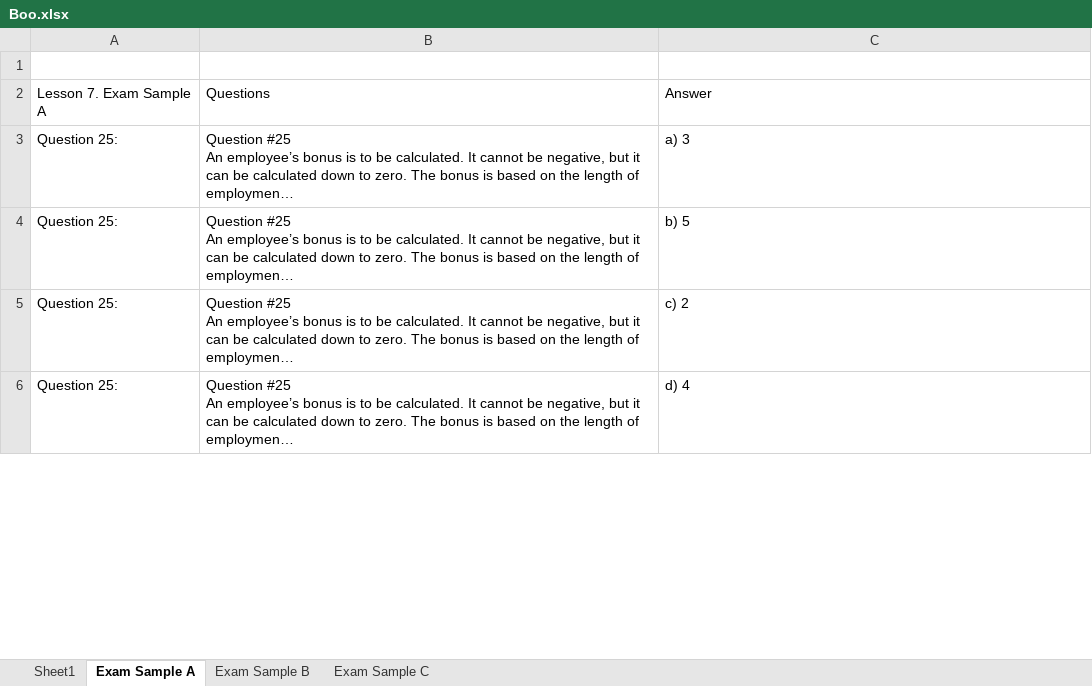
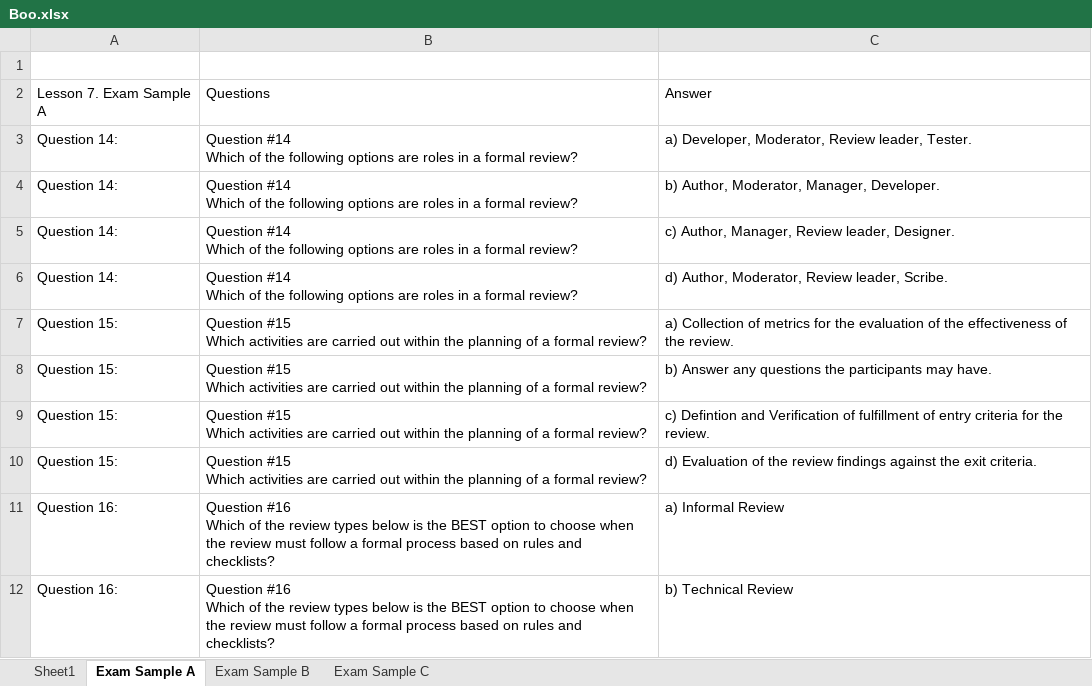
Before and after one commit to vanvu97/New-Frame, an Excel workbook: target/test-classes/Boo.xlsx, sheet Exam Sample A, drawn as a sheet; only a part is shown; the shorter side is filled out with more unchanged rows; long unchanged cells end in …; values as stored, in another font and other column widths than the file's, no borders; ↵ is a line break in a cell; the diff covers the shown part only; the diff names each change by its address in the sheet, - before the commit and + after, or states it on an @@ line.

```diff
--- a/target/test-classes/Boo.xlsx (sheet Exam Sample A)
+++ b/target/test-classes/Boo.xlsx (sheet Exam Sample A)
+row 3: Question 14: | Question #14 ↵ Which of the following options are roles in a formal review? | a) Developer, Moderator, Review leader, Tester.
+row 4: Question 14: | Question #14 ↵ Which of the following options are roles in a formal review? | b) Author, Moderator, Manager, Developer.
+row 5: Question 14: | Question #14 ↵ Which of the following options are roles in a formal review? | c) Author, Manager, Review leader, Designer.
+row 6: Question 14: | Question #14 ↵ Which of the following options are roles in a formal review? | d) Author, Moderator, Review leader, Scribe.
+row 7: Question 15: | Question #15 ↵ Which activities are carried out within the planning of a formal review? | a) Collection of metrics for the evaluation of the effectiveness of the review.
+row 8: Question 15: | Question #15 ↵ Which activities are carried out within the planning of a formal review? | b) Answer any questions the participants may have.
+row 9: Question 15: | Question #15 ↵ Which activities are carried out within the planning of a formal review? | c) Defintion and Verification of fulfillment of entry criteria for the review.
+row 10: Question 15: | Question #15 ↵ Which activities are carried out within the planning of a formal review? | d) Evaluation of the review findings against the exit criteria.
+row 11: Question 16: | Question #16 ↵ Which of the review types below is the BEST option to choose when the review must follow a formal process based on rules and checklists? | a) Informal Review
+row 12: Question 16: | Question #16 ↵ Which of the review types below is the BEST option to choose when the review must follow a formal process based on rules and checklists? | b) Technical Review
```
Also changed, not shown: 94 added rows, 28 removed rows and 16 edited cells elsewhere in this sheet, sheet Exam Sample B, sheet Exam Sample C, 19 other files.
